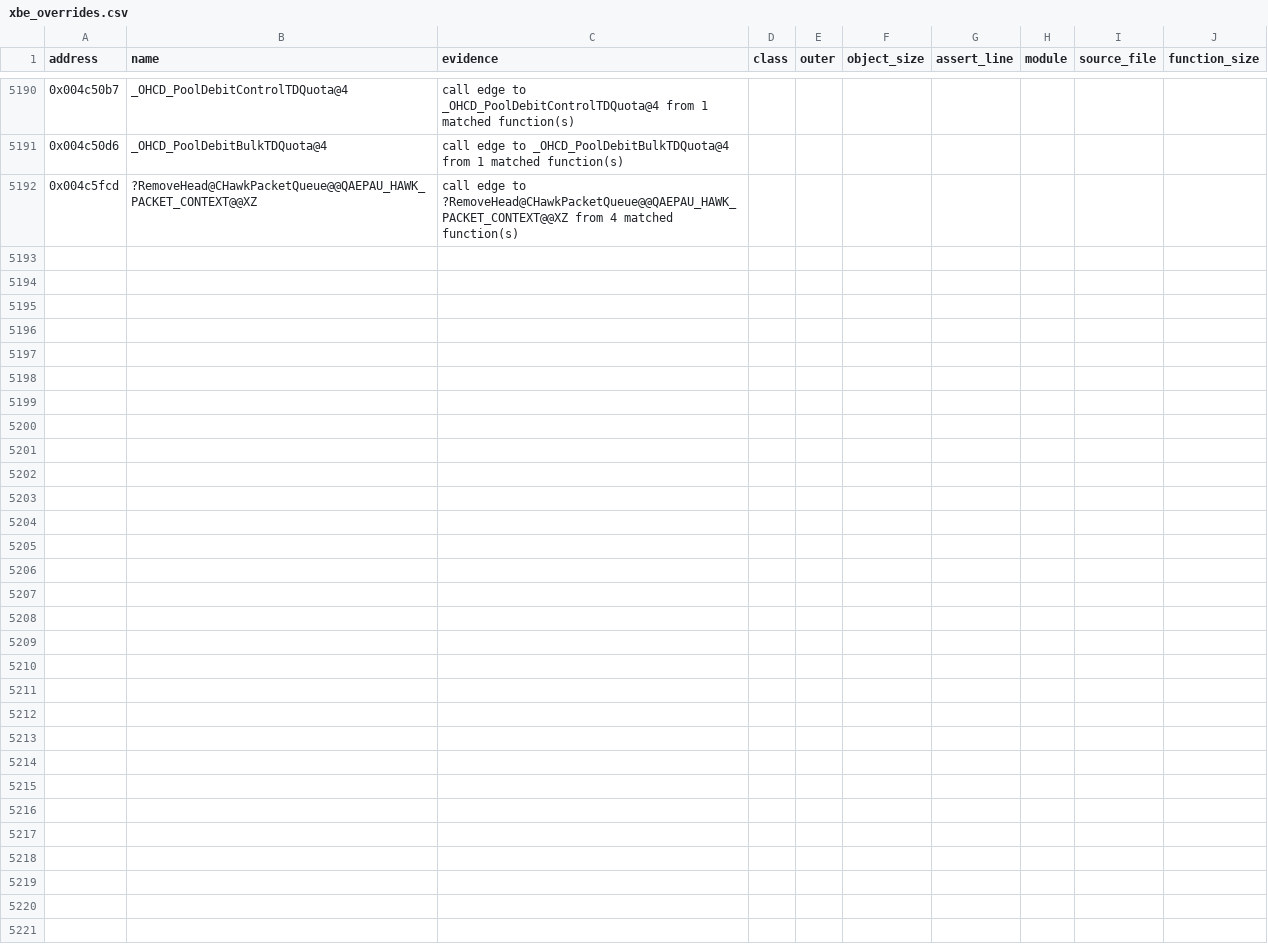
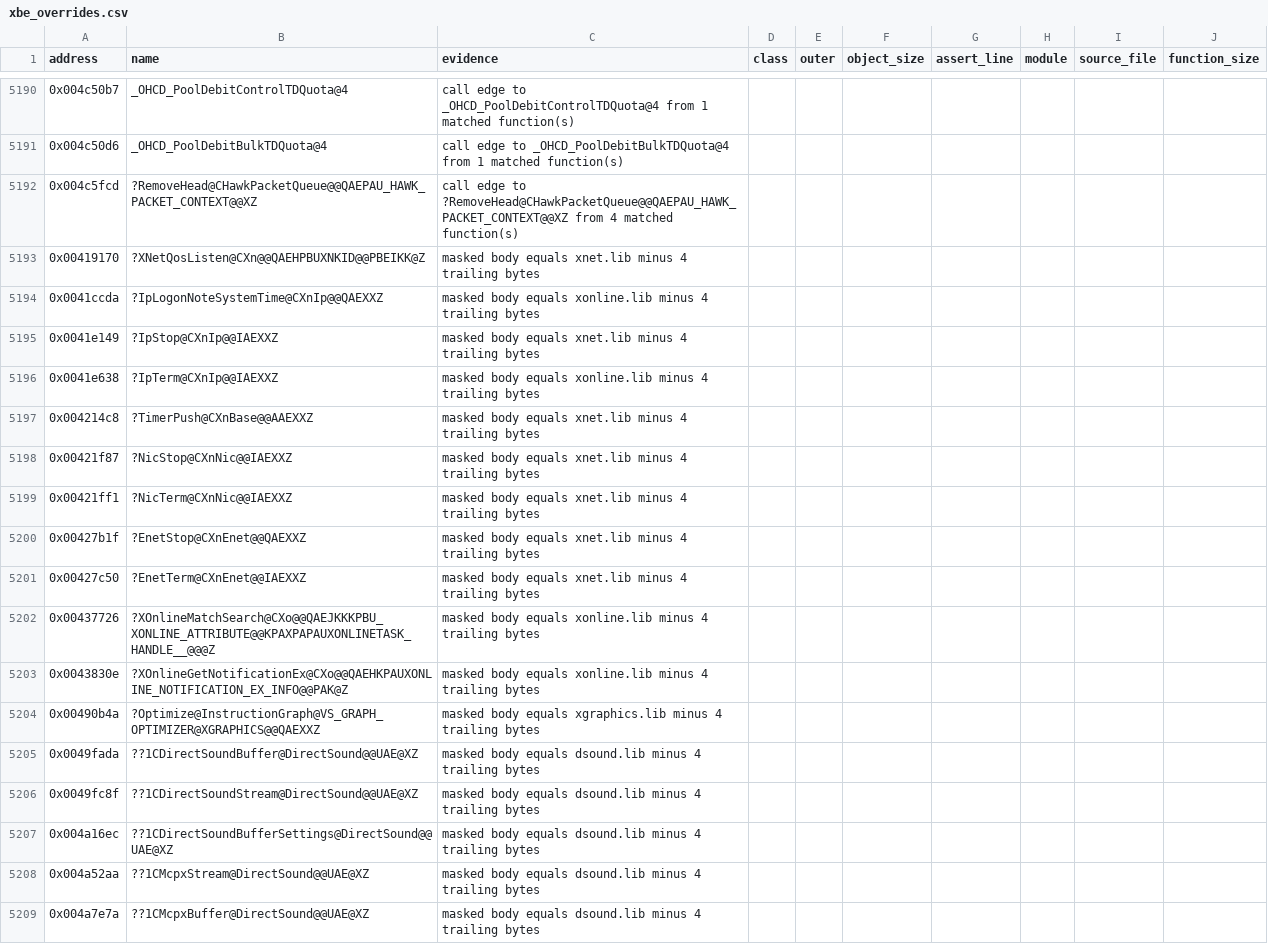
Before and after one commit to jkoehler11/stargate-alliance-decomp, a CSV file: symbols/xbe_overrides.csv, drawn as a sheet; only a part is shown, gaps mark what is left out.

```diff
--- a/symbols/xbe_overrides.csv
+++ b/symbols/xbe_overrides.csv
@@ -5192 +5192,18 @@ address,name,evidence,class,outer,object_size,assert_line,module,source_file,fun
 0x004c5fcd,?RemoveHead@CHawkPacketQueue@@QAEPAU_HAWK_PACKET_CONTEXT@@XZ,call edge to ?RemoveHead@CHawkPacketQueue@@QAEPAU_HAWK_PACKET_CONTEXT@@XZ from 4 matched function(s),,,,,,,
+0x00419170,?XNetQosListen@CXn@@QAEHPBUXNKID@@PBEIKK@Z,masked body equals xnet.lib minus 4 trailing bytes,,,,,,,
+0x0041ccda,?IpLogonNoteSystemTime@CXnIp@@QAEXXZ,masked body equals xonline.lib minus 4 trailing bytes,,,,,,,
+0x0041e149,?IpStop@CXnIp@@IAEXXZ,masked body equals xnet.lib minus 4 trailing bytes,,,,,,,
+0x0041e638,?IpTerm@CXnIp@@IAEXXZ,masked body equals xonline.lib minus 4 trailing bytes,,,,,,,
+0x004214c8,?TimerPush@CXnBase@@AAEXXZ,masked body equals xnet.lib minus 4 trailing bytes,,,,,,,
+0x00421f87,?NicStop@CXnNic@@IAEXXZ,masked body equals xnet.lib minus 4 trailing bytes,,,,,,,
+0x00421ff1,?NicTerm@CXnNic@@IAEXXZ,masked body equals xnet.lib minus 4 trailing bytes,,,,,,,
+0x00427b1f,?EnetStop@CXnEnet@@QAEXXZ,masked body equals xnet.lib minus 4 trailing bytes,,,,,,,
+0x00427c50,?EnetTerm@CXnEnet@@IAEXXZ,masked body equals xnet.lib minus 4 trailing bytes,,,,,,,
+0x00437726,?XOnlineMatchSearch@CXo@@QAEJKKKPBU_XONLINE_ATTRIBUTE@@KPAXPAPAUXONLINETASK_HANDLE__@@@Z,masked body equals xonline.lib minus 4 trailing bytes,,,,,,,
+0x0043830e,?XOnlineGetNotificationEx@CXo@@QAEHKPAUXONLINE_NOTIFICATION_EX_INFO@@PAK@Z,masked body equals xonline.lib minus 4 trailing bytes,,,,,,,
+0x00490b4a,?Optimize@InstructionGraph@VS_GRAPH_OPTIMIZER@XGRAPHICS@@QAEXXZ,masked body equals xgraphics.lib minus 4 trailing bytes,,,,,,,
+0x0049fada,??1CDirectSoundBuffer@DirectSound@@UAE@XZ,masked body equals dsound.lib minus 4 trailing bytes,,,,,,,
+0x0049fc8f,??1CDirectSoundStream@DirectSound@@UAE@XZ,masked body equals dsound.lib minus 4 trailing bytes,,,,,,,
+0x004a16ec,??1CDirectSoundBufferSettings@DirectSound@@UAE@XZ,masked body equals dsound.lib minus 4 trailing bytes,,,,,,,
+0x004a52aa,??1CMcpxStream@DirectSound@@UAE@XZ,masked body equals dsound.lib minus 4 trailing bytes,,,,,,,
+0x004a7e7a,??1CMcpxBuffer@DirectSound@@UAE@XZ,masked body equals dsound.lib minus 4 trailing bytes,,,,,,,
```
Also changed, not shown: inventory/artifact_hashes.csv, inventory/function_modules.csv, 13 other files.
